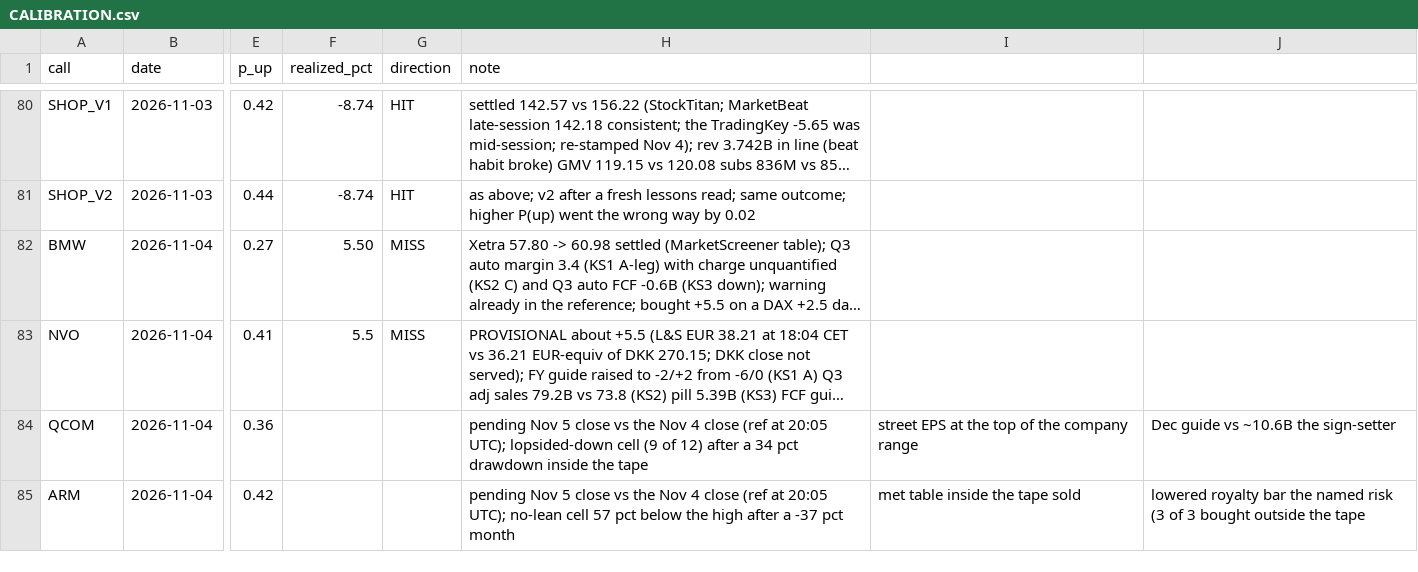
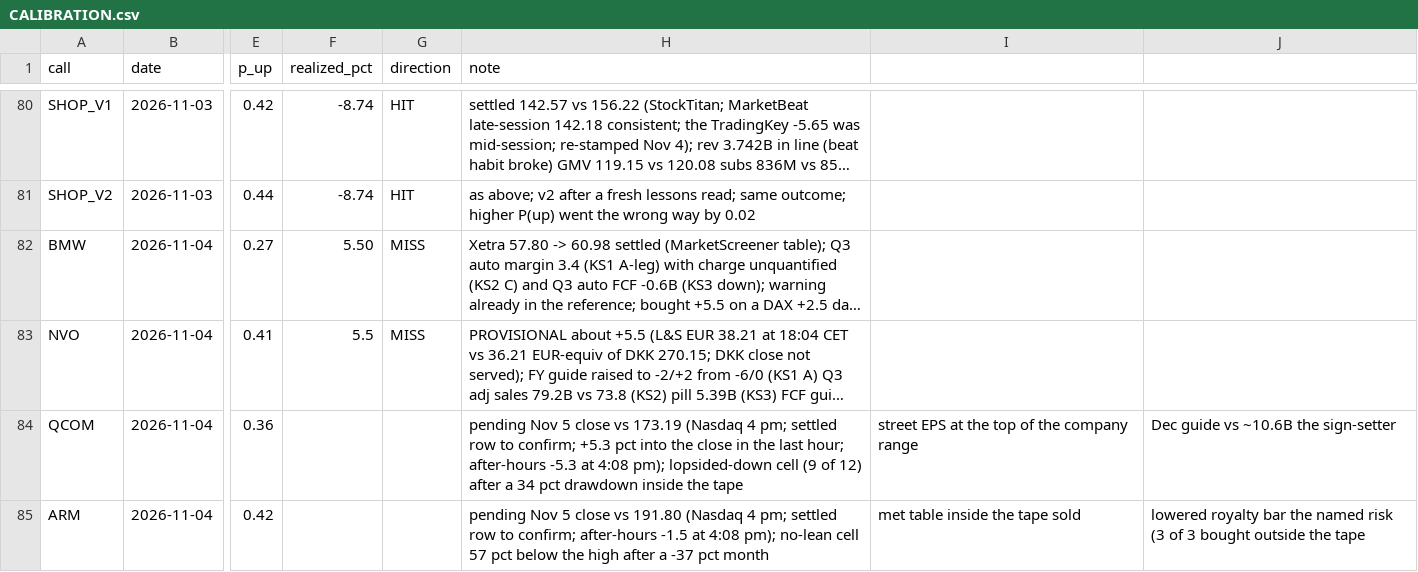
Before and after one commit to buggatidealership/Freedom, a CSV file: docs/adhoc_calls/CALIBRATION.csv, drawn as a sheet; only a part is shown, gaps mark what is left out; long unchanged cells end in …; the diff names each change by its address in the sheet, - before the commit and + after, or states it on an @@ line.

```diff
--- a/docs/adhoc_calls/CALIBRATION.csv
+++ b/docs/adhoc_calls/CALIBRATION.csv
-H84 (note): …close vs the Nov 4 close (ref at 20:05 UTC); lopsided-down cell…
+H84 (note): …close vs 173.19 (Nasdaq 4 pm; settled row to confirm; +5.3 pct into the close in the last hour; after-hours -5.3 at 4:08 pm); lopsided-down cell…
-H85 (note): …close vs the Nov 4 close (ref at 20:05 UTC); no-lean cell…
+H85 (note): …close vs 191.80 (Nasdaq 4 pm; settled row to confirm; after-hours -1.5 at 4:08 pm); no-lean cell…
```
Also changed, not shown: 2 other files.
